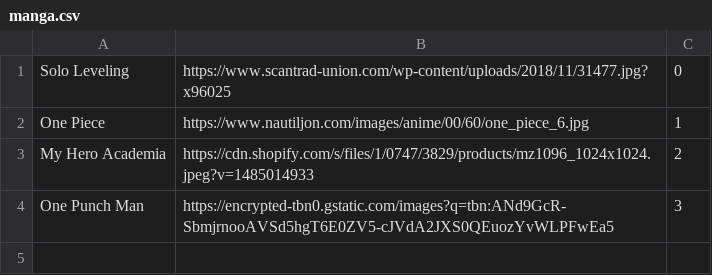
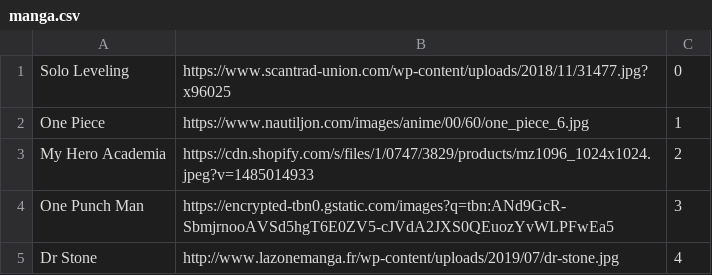
Before and after one commit to vankevinsuy/MangaMagum_project, a CSV file: Server/python_serveur/outpout/manga.csv, drawn as a sheet; the diff names each change by its address in the sheet, - before the commit and + after, or states it on an @@ line.

```diff
--- a/Server/python_serveur/outpout/manga.csv
+++ b/Server/python_serveur/outpout/manga.csv
+row 5: Dr Stone | http://www.lazonemanga.fr/wp-content/uploads/2019/07/dr-stone.jpg | 4
```
Also changed, not shown: Server/python_serveur/outpout/chapters.csv, 4 other files.
